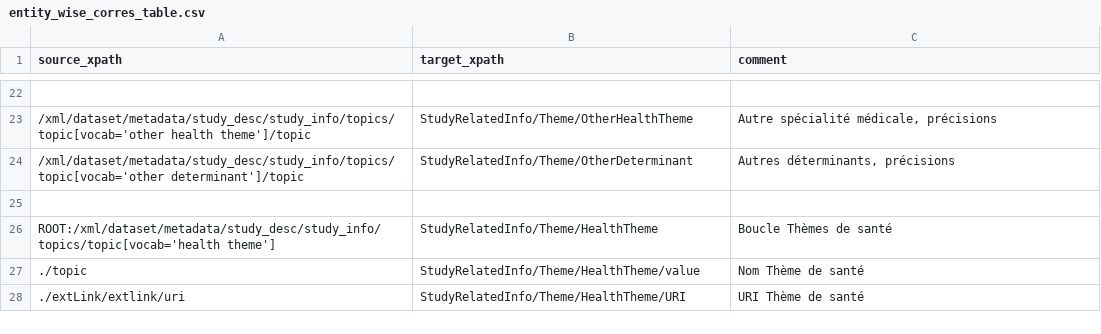
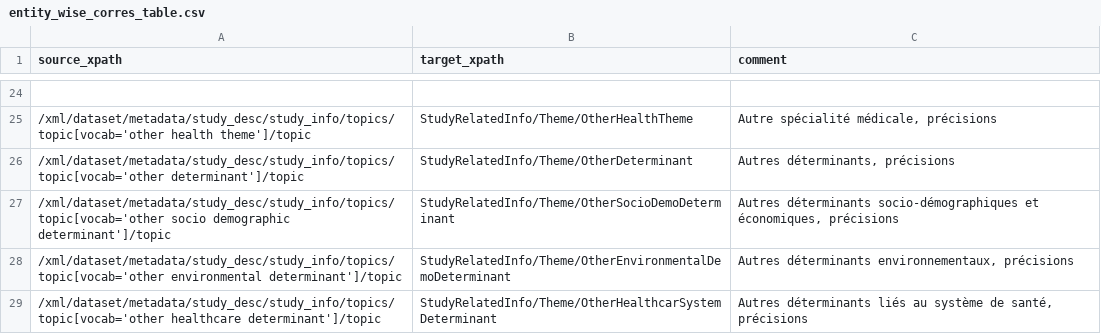
Before and after one commit to portail-fresh/impact_to_fresh_transformation, a CSV file: mappings/entity_wise_corres_table.csv, drawn as a sheet; only a part is shown, gaps mark what is left out; the shorter side is filled out with more unchanged rows; the diff covers the shown part only; the diff names each change by its address in the sheet, - before the commit and + after, or states it on an @@ line.

```diff
--- a/mappings/entity_wise_corres_table.csv
+++ b/mappings/entity_wise_corres_table.csv
+row 27: /xml/dataset/metadata/study_desc/study_info/topics/topic[vocab='other socio demographic determinant']/topic | StudyRelatedInfo/Theme/OtherSocioDemoDeterminant | Autres déterminants socio-démographiques et économiques, précisions
+row 28: /xml/dataset/metadata/study_desc/study_info/topics/topic[vocab='other environmental determinant']/topic | StudyRelatedInfo/Theme/OtherEnvironmentalDemoDeterminant | Autres déterminants environnementaux, précisions
+row 29: /xml/dataset/metadata/study_desc/study_info/topics/topic[vocab='other healthcare determinant']/topic | StudyRelatedInfo/Theme/OtherHealthcarSystemDeterminant | Autres déterminants liés au système de santé, précisions
```
Also changed, not shown: 8 added rows and 3 edited cells elsewhere in this file, 7 other files.
